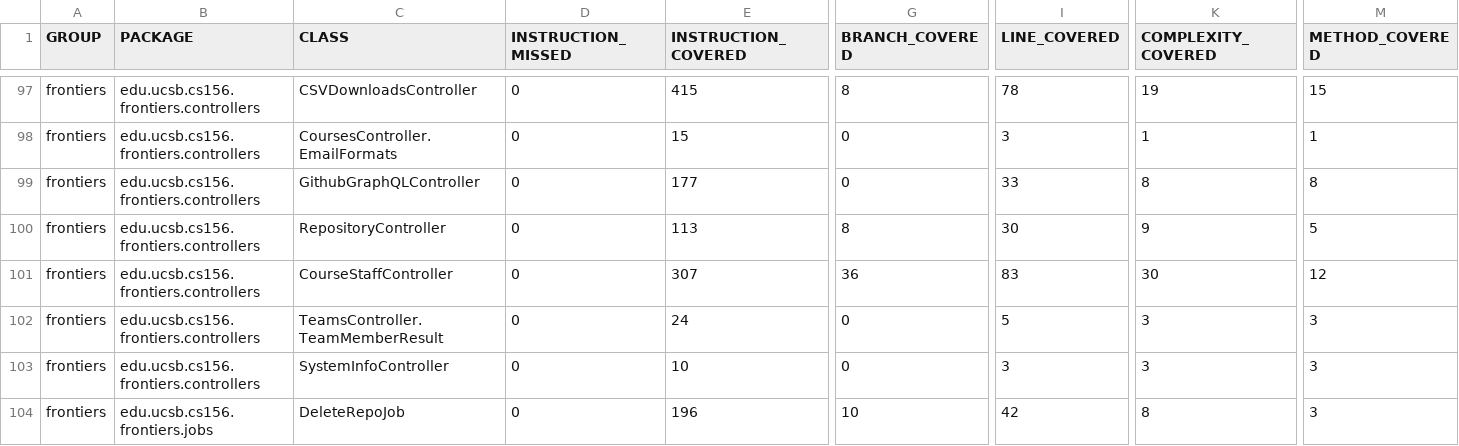
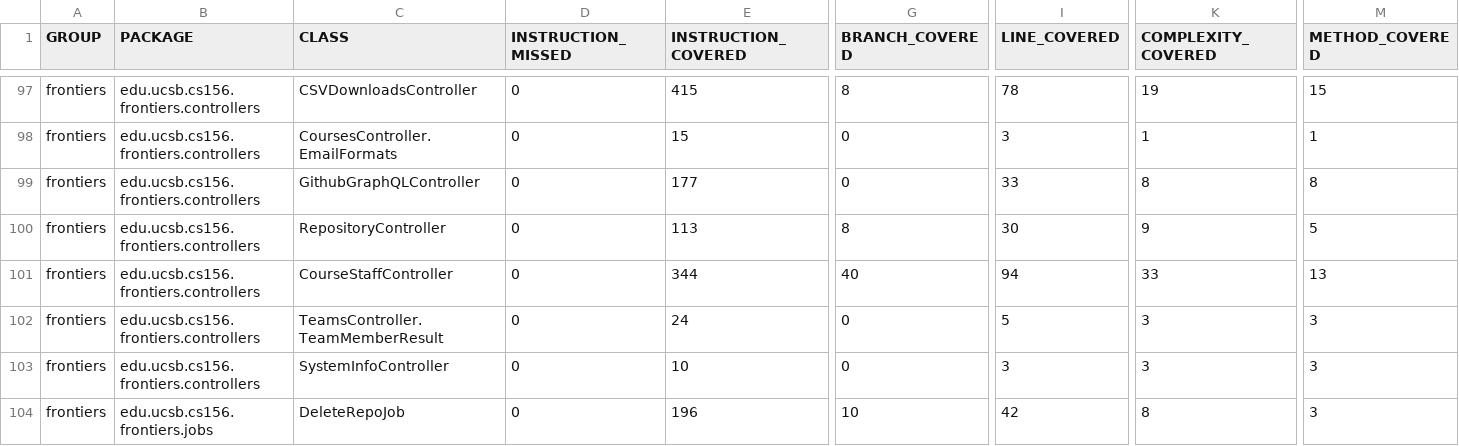
Before and after one commit to ucsb-cs156-f26/proj-frontiers-f26-10, a CSV file: jacoco/jacoco.csv, drawn as a sheet; only a part is shown, gaps mark what is left out; the diff covers the shown part only; the diff names each change by its address in the sheet, - before the commit and + after, or states it on an @@ line.

```diff
--- a/jacoco/jacoco.csv
+++ b/jacoco/jacoco.csv
-E101 (INSTRUCTION_COVERED): 307
+E101 (INSTRUCTION_COVERED): 344
-G101 (BRANCH_COVERED): 36
+G101 (BRANCH_COVERED): 40
-I101 (LINE_COVERED): 83
+I101 (LINE_COVERED): 94
-K101 (COMPLEXITY_COVERED): 30
+K101 (COMPLEXITY_COVERED): 33
-M101 (METHOD_COVERED): 12
+M101 (METHOD_COVERED): 13
```
Also changed, not shown: 3 moved rows and 4 edited cells elsewhere in this file, 9 other files.
